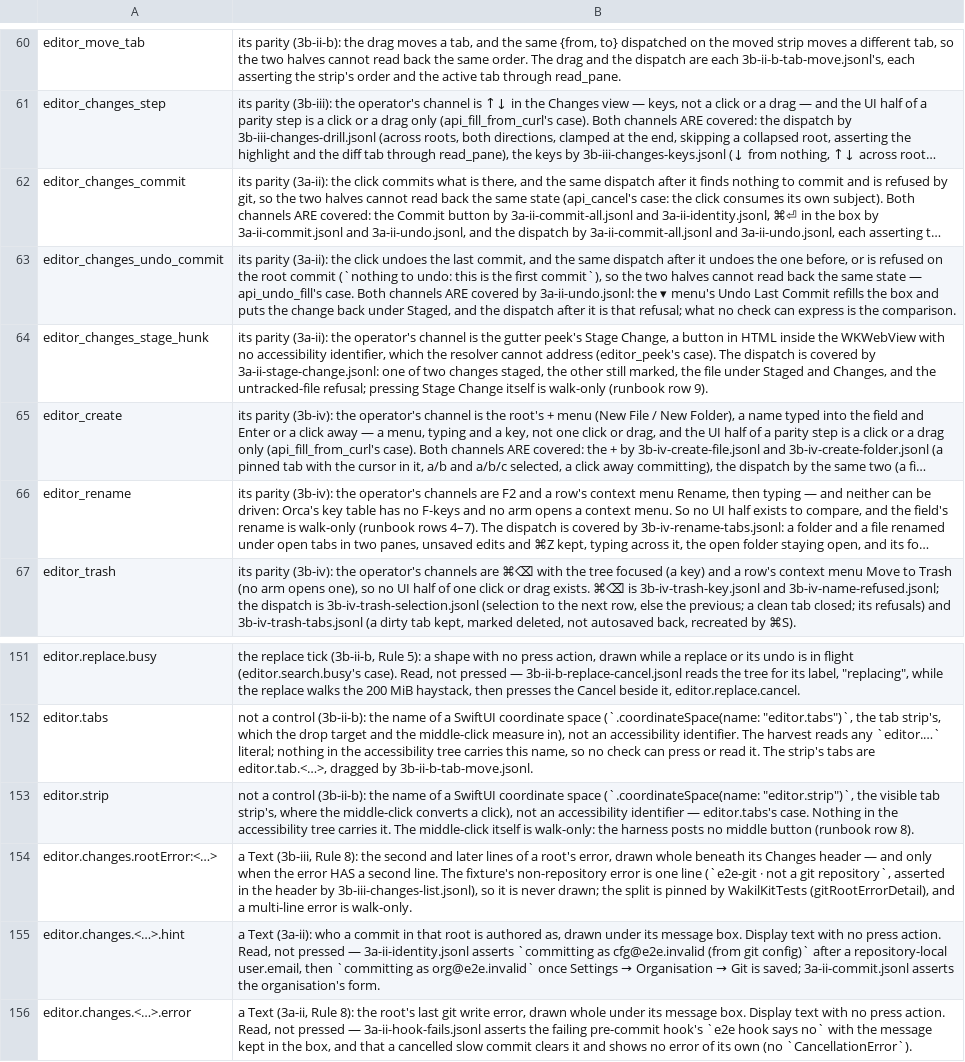
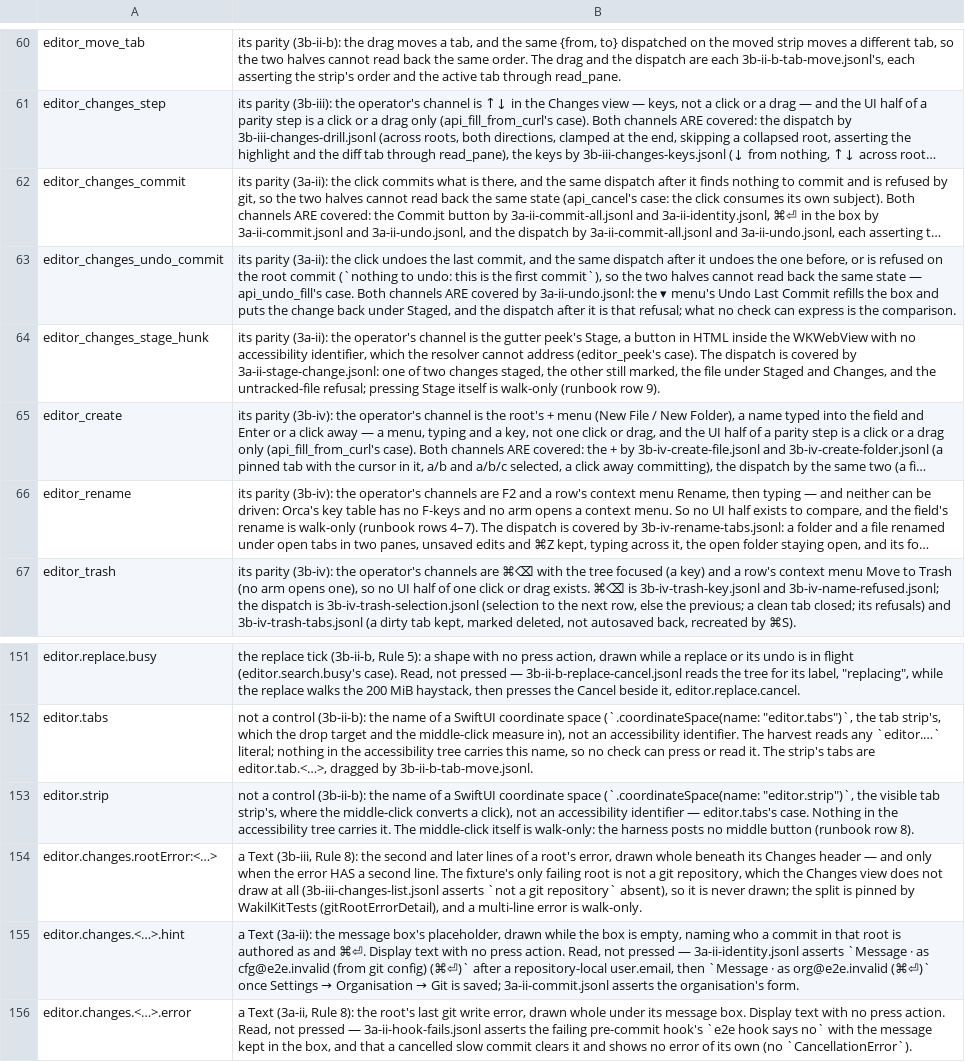
Before and after one commit to yehia-khalil/wakil, a TSV file: e2e/checks/uncoverable.tsv, drawn as a sheet; only a part is shown, gaps mark what is left out; long unchanged cells end in …; the diff names each change by its address in the sheet, - before the commit and + after, or states it on an @@ line.

Commit message:
Changes view redesign: one block per root with a hairline between, the box and Commit only where there are changes, a clean root one line, a non-repository not drawn; the identity in the placeholder; a full-width Commit with its ▾; collapsible sentence-case groups; rows name, folder, letter at the right; peek Stage and Revert

```diff
--- a/e2e/checks/uncoverable.tsv
+++ b/e2e/checks/uncoverable.tsv
-B64: …gutter peek's Stage Change, a button in HTML inside the WKWebView with no accessibility identifier, which the resolver cannot address (editor_peek's case). The dispatch is covered by 3a-ii-stage-change.jsonl: one of two changes staged, the other still marked, the file under Staged and Changes, and the untracked-file refusal; pressing Stage Change itself is…
+B64: …gutter peek's Stage, a button in HTML inside the WKWebView with no accessibility identifier, which the resolver cannot address (editor_peek's case). The dispatch is covered by 3a-ii-stage-change.jsonl: one of two changes staged, the other still marked, the file under Staged and Changes, and the untracked-file refusal; pressing Stage itself is…
-B154: …The fixture's non-repository error is one line (`e2e-git · not a git repository`, asserted in the header by 3b-iii-changes-list.jsonl), so it…
+B154: …The fixture's only failing root is not a git repository, which the Changes view does not draw at all (3b-iii-changes-list.jsonl asserts `not a git repository` absent), so it…
-B155: …Text (3a-ii): who a commit in that root is authored as, drawn under its message box. Display text with no press action. Read, not pressed — 3a-ii-identity.jsonl asserts `committing as cfg@e2e.invalid (from git config)` after a repository-local user.email, then `committing as org@e2e.invalid` once Settings…
+B155: …Text (3a-ii): the message box's placeholder, drawn while the box is empty, naming who a commit in that root is authored as and ⌘⏎. Display text with no press action. Read, not pressed — 3a-ii-identity.jsonl asserts `Message · as cfg@e2e.invalid (from git config) (⌘⏎)` after a repository-local user.email, then `Message · as org@e2e.invalid (⌘⏎)` once Settings…
```
Also changed, not shown: 19 other files.
